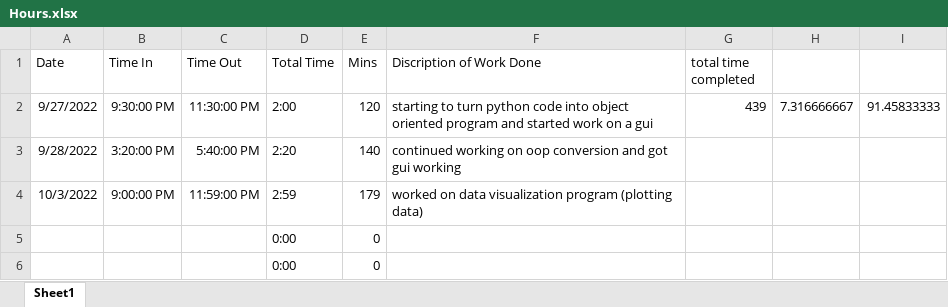
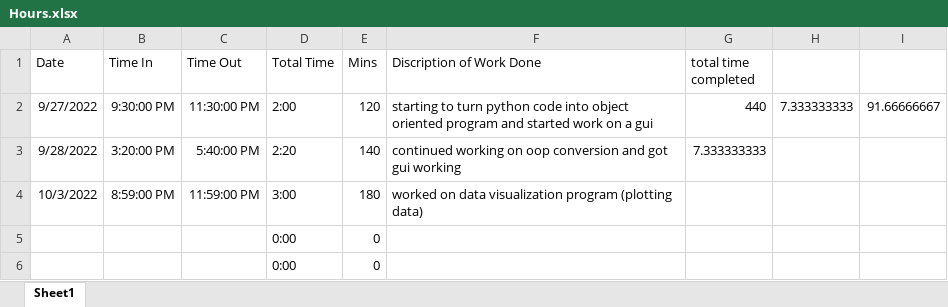
Before and after one commit to AndChen153/Stability-Setup, an Excel workbook: Hours.xlsx, sheet Sheet1, drawn as a sheet; only a part is shown; values as stored, in another font and other column widths than the file's, no borders; the diff names each change by its address in the sheet, - before the commit and + after, or states it on an @@ line.

Commit message:
Update Hours.xlsx

```diff
--- a/Hours.xlsx (sheet Sheet1)
+++ b/Hours.xlsx (sheet Sheet1)
-G2 (total time completed): 439
+G2 (total time completed): 440
-H2: 7.316666667
+H2: 7.333333333
-I2: 91.45833333
+I2: 91.66666667
-G3 (total time completed): (empty)
+G3 (total time completed): 7.333333333
-B4 (Time In): 9:00:00 PM
+B4 (Time In): 8:59:00 PM
-D4 (Total Time): 2:59
+D4 (Total Time): 3:00
-E4 (Mins): 179
+E4 (Mins): 180
```
